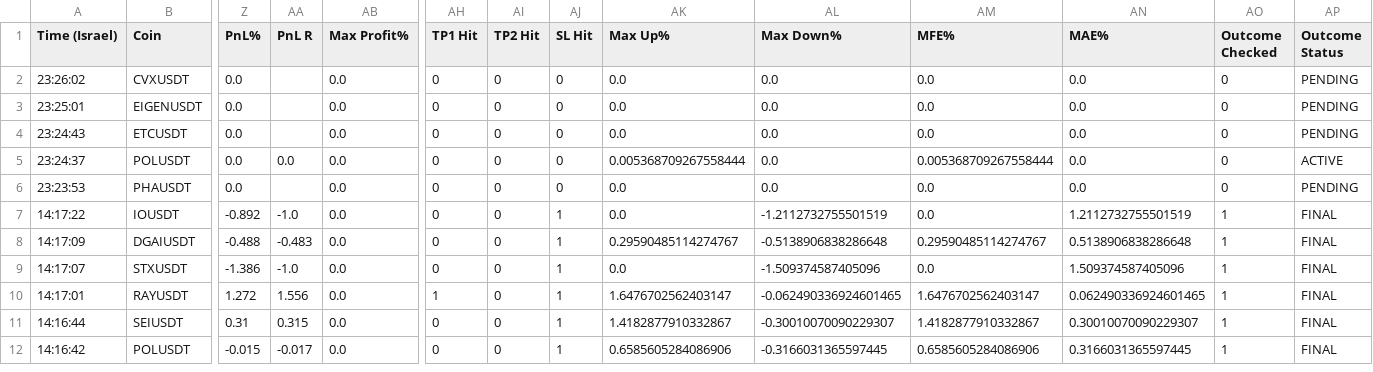
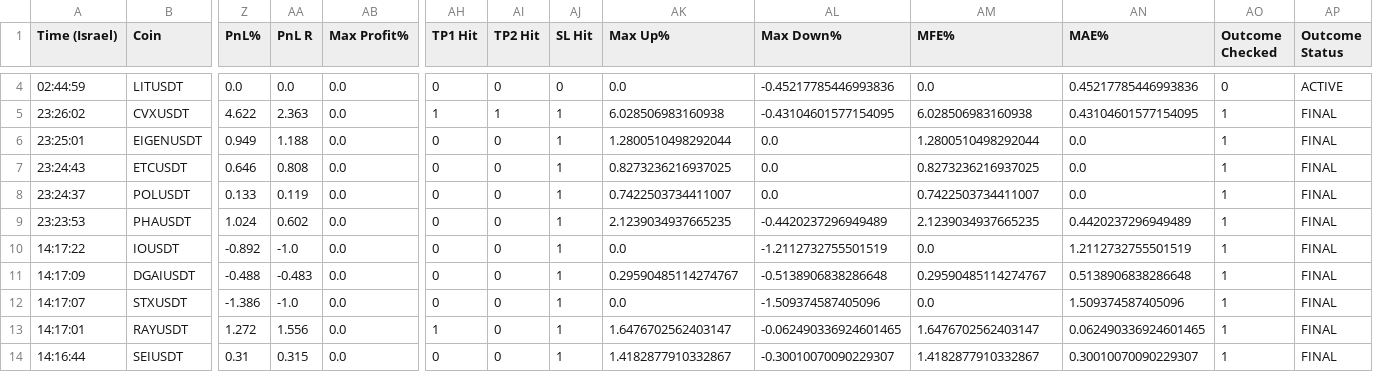
Before and after one commit to rank1984/crypto-bot, a CSV file: shadow_results.csv, drawn as a sheet; only a part is shown, gaps mark what is left out; the shorter side is filled out with more unchanged rows; addresses are those after the commit; rows hold the shown columns only; the diff covers the shown part only; the diff names each change by its address in the sheet, - before the commit and + after, or states it on an @@ line.

```diff
--- a/shadow_results.csv
+++ b/shadow_results.csv
+row 4: 02:44:59 | LITUSDT | 0.0 | 0.0 | 0.0 | 0 | 0 | 0 | 0.0 | -0.45217785446993836 | 0.0 | 0.45217785446993836 | 0 | ACTIVE
-Z5 (PnL%): 0.0
+Z5 (PnL%): 4.622
-AA5 (PnL R): (empty)
+AA5 (PnL R): 2.363
-AH5 (TP1 Hit): 0
+AH5 (TP1 Hit): 1
-AI5 (TP2 Hit): 0
+AI5 (TP2 Hit): 1
-AJ5:AJ9 (SL Hit): 0
+AJ5:AJ9 (SL Hit): 1
-AK5 (Max Up%): 0.0
+AK5 (Max Up%): 6.028506983160938
-AL5 (Max Down%): 0.0
+AL5 (Max Down%): -0.43104601577154095
-AM5 (MFE%): 0.0
+AM5 (MFE%): 6.028506983160938
-AN5 (MAE%): 0.0
+AN5 (MAE%): 0.43104601577154095
-AO5:AO9 (Outcome Checked): 0
+AO5:AO9 (Outcome Checked): 1
-AP5:AP7 (Outcome Status): PENDING
+AP5:AP7 (Outcome Status): FINAL
-Z6 (PnL%): 0.0
+Z6 (PnL%): 0.949
-AA6 (PnL R): (empty)
+AA6 (PnL R): 1.188
-AK6 (Max Up%): 0.0
+AK6 (Max Up%): 1.2800510498292044
-AM6 (MFE%): 0.0
+AM6 (MFE%): 1.2800510498292044
-Z7 (PnL%): 0.0
+Z7 (PnL%): 0.646
-AA7 (PnL R): (empty)
+AA7 (PnL R): 0.808
-AK7 (Max Up%): 0.0
+AK7 (Max Up%): 0.8273236216937025
-AM7 (MFE%): 0.0
+AM7 (MFE%): 0.8273236216937025
-Z8 (PnL%): 0.0
+Z8 (PnL%): 0.133
-AA8 (PnL R): 0.0
+AA8 (PnL R): 0.119
-AK8 (Max Up%): 0.005368709267558444
+AK8 (Max Up%): 0.7422503734411007
-AM8 (MFE%): 0.005368709267558444
+AM8 (MFE%): 0.7422503734411007
-AP8 (Outcome Status): ACTIVE
+AP8 (Outcome Status): FINAL
-Z9 (PnL%): 0.0
+Z9 (PnL%): 1.024
-AA9 (PnL R): (empty)
+AA9 (PnL R): 0.602
-AK9 (Max Up%): 0.0
+AK9 (Max Up%): 2.1239034937665235
-AL9 (Max Down%): 0.0
+AL9 (Max Down%): -0.4420237296949489
-AM9 (MFE%): 0.0
+AM9 (MFE%): 2.1239034937665235
-AN9 (MAE%): 0.0
+AN9 (MAE%): 0.4420237296949489
-AP9 (Outcome Status): PENDING
+AP9 (Outcome Status): FINAL
```
Also changed, not shown: 2 added rows elsewhere in this file, data/learning_dataset.csv, 1 other file.
